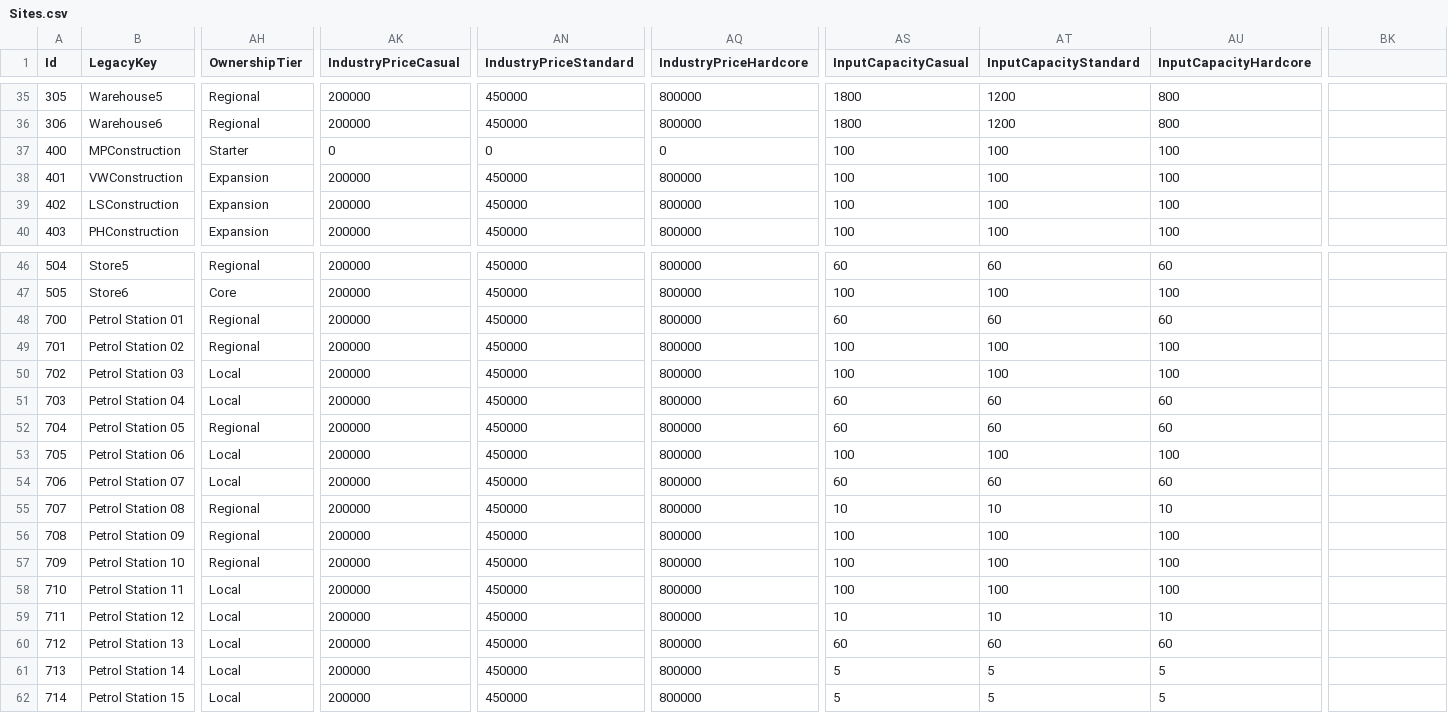
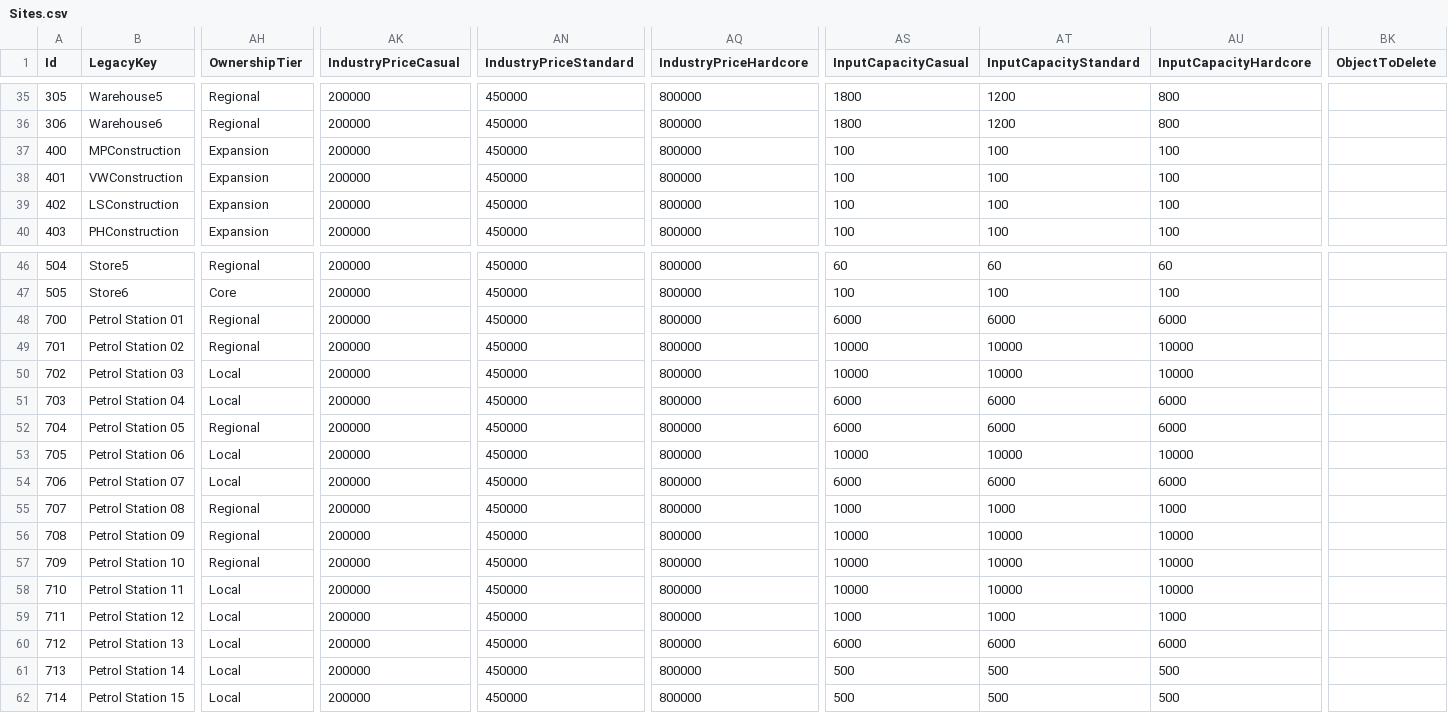
Before and after one commit to valentingajewski/IndustryLogisticV, a CSV file: configs/Sites.csv, drawn as a sheet; only a part is shown, gaps mark what is left out; the diff covers the shown part only; the diff names each change by its address in the sheet, - before the commit and + after, or states it on an @@ line.

```diff
--- a/configs/Sites.csv
+++ b/configs/Sites.csv
-BK1: (empty)
+BK1: ObjectToDelete
-AH37 (OwnershipTier): Starter
+AH37 (OwnershipTier): Expansion
-AK37 (IndustryPriceCasual): 0
+AK37 (IndustryPriceCasual): 200000
-AN37 (IndustryPriceStandard): 0
+AN37 (IndustryPriceStandard): 450000
-AQ37 (IndustryPriceHardcore): 0
+AQ37 (IndustryPriceHardcore): 800000
-AS48 (InputCapacityCasual): 60
+AS48 (InputCapacityCasual): 6000
-AT48 (InputCapacityStandard): 60
+AT48 (InputCapacityStandard): 6000
-AU48 (InputCapacityHardcore): 60
+AU48 (InputCapacityHardcore): 6000
-AS49:AS50 (InputCapacityCasual): 100
+AS49:AS50 (InputCapacityCasual): 10000
-AT49:AT50 (InputCapacityStandard): 100
+AT49:AT50 (InputCapacityStandard): 10000
-AU49:AU50 (InputCapacityHardcore): 100
+AU49:AU50 (InputCapacityHardcore): 10000
-AS51:AS52 (InputCapacityCasual): 60
+AS51:AS52 (InputCapacityCasual): 6000
-AT51:AT52 (InputCapacityStandard): 60
+AT51:AT52 (InputCapacityStandard): 6000
-AU51:AU52 (InputCapacityHardcore): 60
+AU51:AU52 (InputCapacityHardcore): 6000
-AS53 (InputCapacityCasual): 100
+AS53 (InputCapacityCasual): 10000
-AT53 (InputCapacityStandard): 100
+AT53 (InputCapacityStandard): 10000
-AU53 (InputCapacityHardcore): 100
+AU53 (InputCapacityHardcore): 10000
-AS54 (InputCapacityCasual): 60
+AS54 (InputCapacityCasual): 6000
-AT54 (InputCapacityStandard): 60
+AT54 (InputCapacityStandard): 6000
-AU54 (InputCapacityHardcore): 60
+AU54 (InputCapacityHardcore): 6000
-AS55 (InputCapacityCasual): 10
+AS55 (InputCapacityCasual): 1000
-AT55 (InputCapacityStandard): 10
+AT55 (InputCapacityStandard): 1000
-AU55 (InputCapacityHardcore): 10
+AU55 (InputCapacityHardcore): 1000
-AS56:AS58 (InputCapacityCasual): 100
+AS56:AS58 (InputCapacityCasual): 10000
-AT56:AT58 (InputCapacityStandard): 100
+AT56:AT58 (InputCapacityStandard): 10000
-AU56:AU58 (InputCapacityHardcore): 100
+AU56:AU58 (InputCapacityHardcore): 10000
-AS59 (InputCapacityCasual): 10
+AS59 (InputCapacityCasual): 1000
-AT59 (InputCapacityStandard): 10
+AT59 (InputCapacityStandard): 1000
-AU59 (InputCapacityHardcore): 10
+AU59 (InputCapacityHardcore): 1000
-AS60 (InputCapacityCasual): 60
+AS60 (InputCapacityCasual): 6000
-AT60 (InputCapacityStandard): 60
+AT60 (InputCapacityStandard): 6000
-AU60 (InputCapacityHardcore): 60
+AU60 (InputCapacityHardcore): 6000
-AS61:AS62 (InputCapacityCasual): 5
+AS61:AS62 (InputCapacityCasual): 500
-AT61:AT62 (InputCapacityStandard): 5
+AT61:AT62 (InputCapacityStandard): 500
-AU61:AU62 (InputCapacityHardcore): 5
+AU61:AU62 (InputCapacityHardcore): 500
```
Also changed, not shown: 32 edited cells elsewhere in this file, configs/Vehicles.csv, 56 other files.
